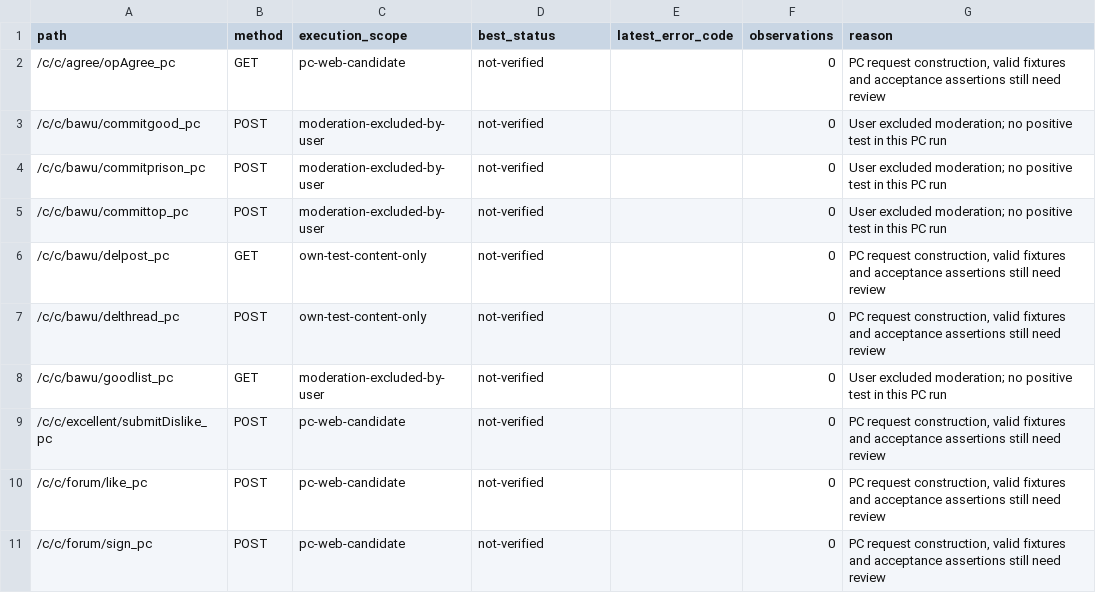
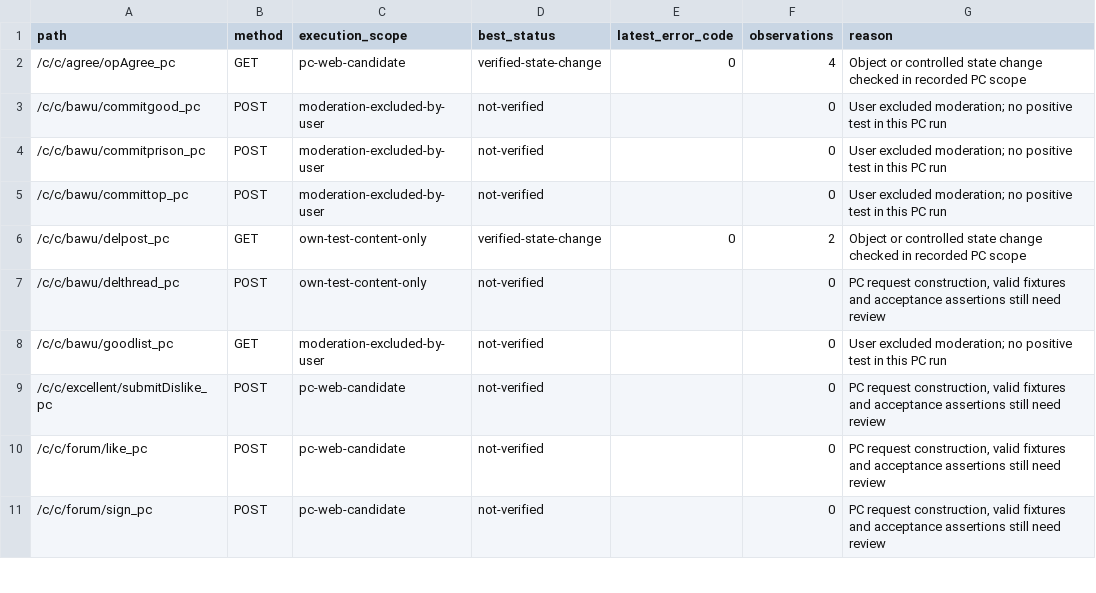
Before and after one commit to Billy775326/tieba-apis, a CSV file: docs/pc-web-api-coverage.csv, drawn as a sheet; only a part is shown; the diff covers the shown part only.

Commit message:
docs(web): complete basic features with verified interactions

```diff
--- a/docs/pc-web-api-coverage.csv
+++ b/docs/pc-web-api-coverage.csv
@@ -1,3 +1,3 @@
 path,method,execution_scope,best_status,latest_error_code,observations,reason
-"/c/c/agree/opAgree_pc","GET","pc-web-candidate","not-verified","","0","PC request construction, valid fixtures and acceptance assertions still need review"
+"/c/c/agree/opAgree_pc","GET","pc-web-candidate","verified-state-change","0","4","Object or controlled state change checked in recorded PC scope"
 "/c/c/bawu/commitgood_pc","POST","moderation-excluded-by-user","not-verified","","0","User excluded moderation; no positive test in this PC run"
@@ -5,3 +5,3 @@ path,method,execution_scope,best_status,latest_error_code,observations,reason
 "/c/c/bawu/committop_pc","POST","moderation-excluded-by-user","not-verified","","0","User excluded moderation; no positive test in this PC run"
-"/c/c/bawu/delpost_pc","GET","own-test-content-only","not-verified","","0","PC request construction, valid fixtures and acceptance assertions still need review"
+"/c/c/bawu/delpost_pc","GET","own-test-content-only","verified-state-change","0","2","Object or controlled state change checked in recorded PC scope"
 "/c/c/bawu/delthread_pc","POST","own-test-content-only","not-verified","","0","PC request construction, valid fixtures and acceptance assertions still need review"
```
Also changed, not shown: 28 edited cells elsewhere in this file, 7 other files.
